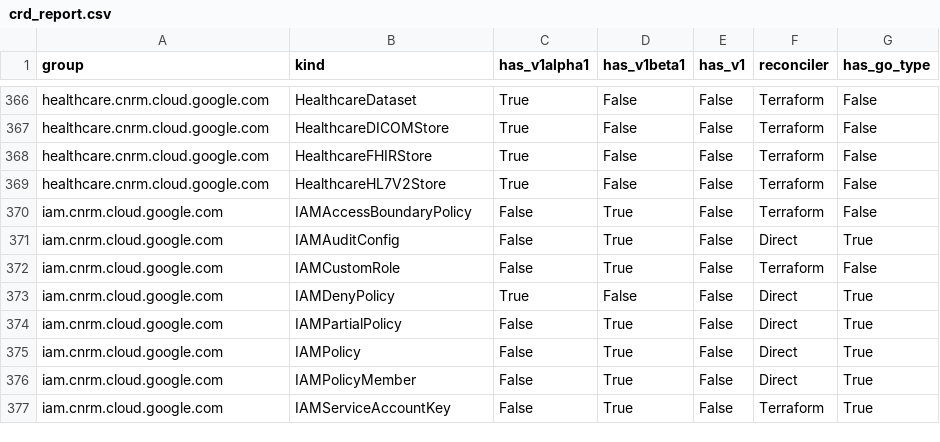
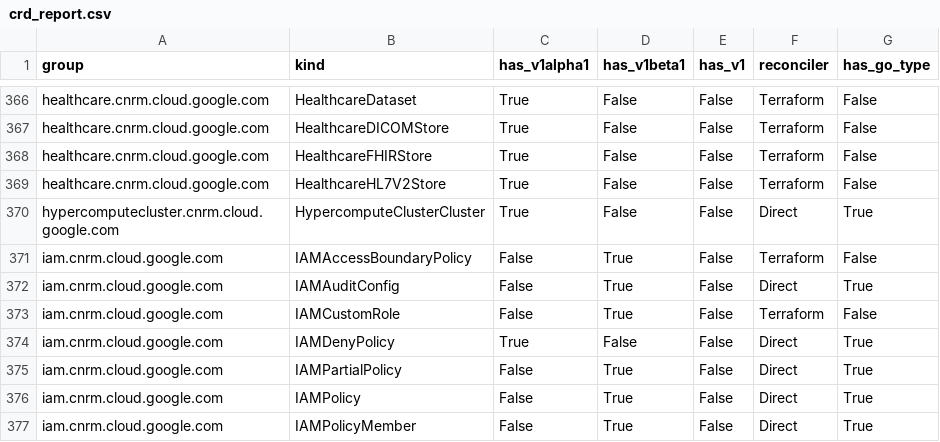
Before and after one commit to GoogleCloudPlatform/k8s-config-connector, a CSV file: docs/reports/crd_report.csv, drawn as a sheet; only a part is shown, gaps mark what is left out; the shorter side is filled out with more unchanged rows.

Commit message:
ai:chore: Implement direct types for: HypercomputeClusterCluster
Implement the initial KRM types, CRD, and IdentityV2 for HypercomputeClusterCluster.

Fix: 10277

```diff
--- a/docs/reports/crd_report.csv
+++ b/docs/reports/crd_report.csv
@@ -369,2 +369,3 @@ healthcare.cnrm.cloud.google.com,HealthcareFHIRStore,True,False,False,Terraform,
 healthcare.cnrm.cloud.google.com,HealthcareHL7V2Store,True,False,False,Terraform,False
+hypercomputecluster.cnrm.cloud.google.com,HypercomputeClusterCluster,True,False,False,Direct,True
 iam.cnrm.cloud.google.com,IAMAccessBoundaryPolicy,False,True,False,Terraform,False
```
Also changed, not shown: 33 other files.
